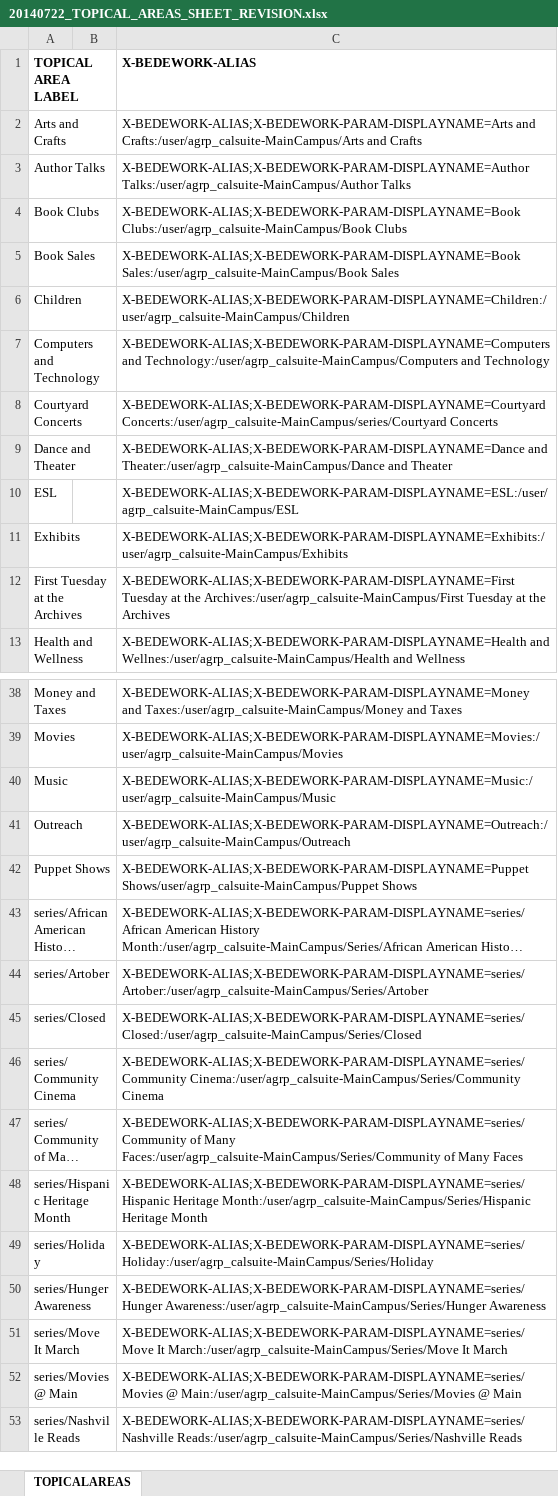
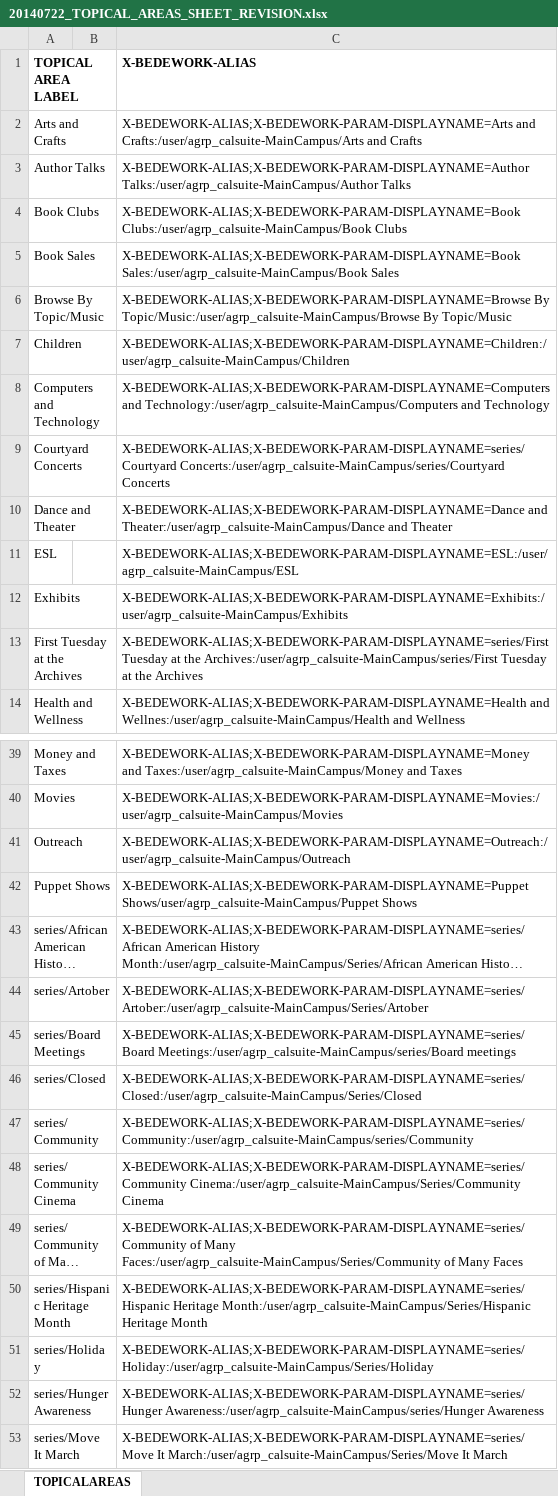
Before and after one commit to kyletcook/Concatenate-Quarterly_Programs, an Excel workbook: 20140722_TOPICAL_AREAS_SHEET_REVISION.xlsx, sheet TOPICALAREAS, drawn as a sheet; only a part is shown, gaps mark what is left out; the shorter side is filled out with more unchanged rows; long unchanged cells end in …; values as stored, in another font and other column widths than the file's, no borders; removed rows and columns are numbered as before the commit, all else as after; the diff covers the shown part only; the diff names each change by its address in the sheet, - before the commit and + after, or states it on an @@ line.

Commit message:
Topical Areas
Updated Topical Areas sheet to reflect new nomenclature of 3.10
categories.

```diff
--- a/20140722_TOPICAL_AREAS_SHEET_REVISION.xlsx (sheet TOPICALAREAS)
+++ b/20140722_TOPICAL_AREAS_SHEET_REVISION.xlsx (sheet TOPICALAREAS)
+row 6: Browse By Topic/Music |  | X-BEDEWORK-ALIAS;X-BEDEWORK-PARAM-DISPLAYNAME=Browse By Topic/Music:/user/agrp_calsuite-MainCampus/Browse By Topic/Music
-C9 (X-BEDEWORK-ALIAS): X-BEDEWORK-ALIAS;X-BEDEWORK-PARAM-DISPLAYNAME=Courtyard Concerts:/user/agrp_calsuite-MainCampus/series/Courtyard Concerts
+C9 (X-BEDEWORK-ALIAS): X-BEDEWORK-ALIAS;X-BEDEWORK-PARAM-DISPLAYNAME=series/Courtyard Concerts:/user/agrp_calsuite-MainCampus/series/Courtyard Concerts
-C13 (X-BEDEWORK-ALIAS): X-BEDEWORK-ALIAS;X-BEDEWORK-PARAM-DISPLAYNAME=First Tuesday at the Archives:/user/agrp_calsuite-MainCampus/First Tuesday at…
+C13 (X-BEDEWORK-ALIAS): X-BEDEWORK-ALIAS;X-BEDEWORK-PARAM-DISPLAYNAME=series/First Tuesday at the Archives:/user/agrp_calsuite-MainCampus/series/First Tuesday at…
-row 40: Music |  | X-BEDEWORK-ALIAS;X-BEDEWORK-PARAM-DISPLAYNAME=Music:/user/agrp_calsuite-MainCampus/Music
+row 45: series/Board Meetings |  | X-BEDEWORK-ALIAS;X-BEDEWORK-PARAM-DISPLAYNAME=series/Board Meetings:/user/agrp_calsuite-MainCampus/series/Board meetings
@@ row 72 moved to row 47: series/Community @@
-C52 (X-BEDEWORK-ALIAS): X-BEDEWORK-ALIAS;X-BEDEWORK-PARAM-DISPLAYNAME=series/Hunger Awareness:/user/agrp_calsuite-MainCampus/Series/Hunger Awareness
+C52 (X-BEDEWORK-ALIAS): X-BEDEWORK-ALIAS;X-BEDEWORK-PARAM-DISPLAYNAME=series/Hunger Awareness:/user/agrp_calsuite-MainCampus/series/Hunger Awareness
```
Also changed, not shown: 5 added rows and 6 removed rows elsewhere in this sheet.
